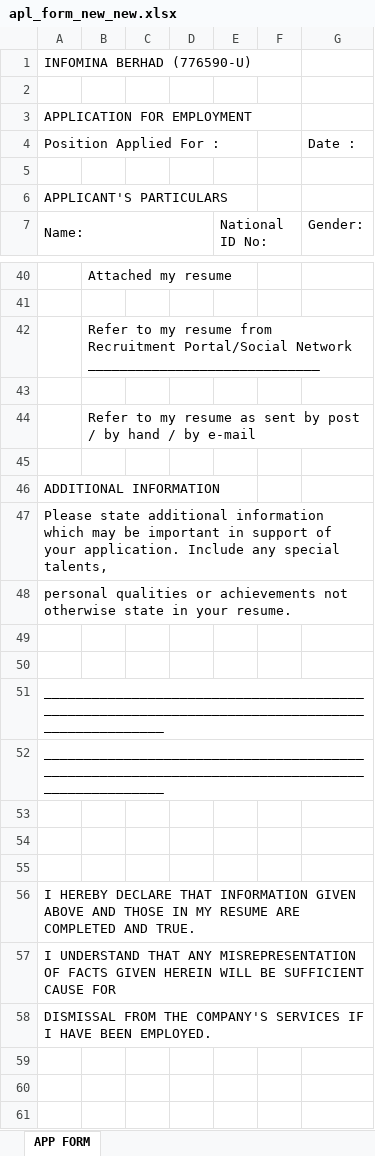
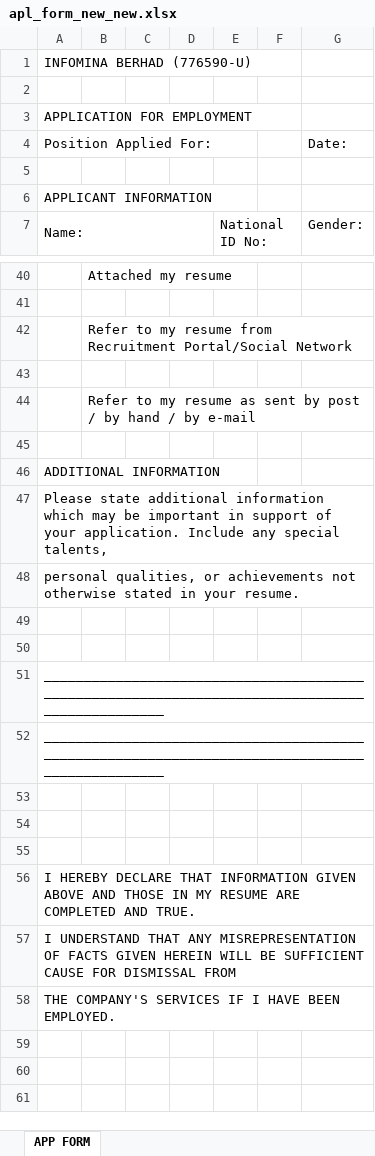
Before and after one commit to faizuljasmi/infomina_careers, an Excel workbook: public/excel/apl_form_new_new.xlsx, sheet APP FORM, drawn as a sheet; only a part is shown, gaps mark what is left out; values as stored, in another font and other column widths than the file's, no cell formats; charts and pictures not drawn; the diff covers the shown part only; the diff names each change by its address in the sheet, - before the commit and + after, or states it on an @@ line.

```diff
--- a/public/excel/apl_form_new_new.xlsx (sheet APP FORM)
+++ b/public/excel/apl_form_new_new.xlsx (sheet APP FORM)
-A4: Position Applied For :
+A4: Position Applied For:
-G4: Date :
+G4: Date:
-A6 (Position Applied For:): APPLICANT'S PARTICULARS
+A6 (Position Applied For:): APPLICANT INFORMATION
-B42: …Portal/Social Network _____________________________
+B42: …Portal/Social Network
-A48 (Position Applied For:): personal qualities or achievements not otherwise state in your…
+A48 (Position Applied For:): personal qualities, or achievements not otherwise stated in your…
-A57 (Position Applied For:): …CAUSE FOR
+A57 (Position Applied For:): …CAUSE FOR DISMISSAL FROM
-A58 (Position Applied For:): DISMISSAL FROM THE COMPANY'S…
+A58 (Position Applied For:): THE COMPANY'S…
```
Also changed, not shown: 1 added row, 1 removed row and 15 edited cells elsewhere in this sheet, cell formats, charts or pictures, 2 other files.
